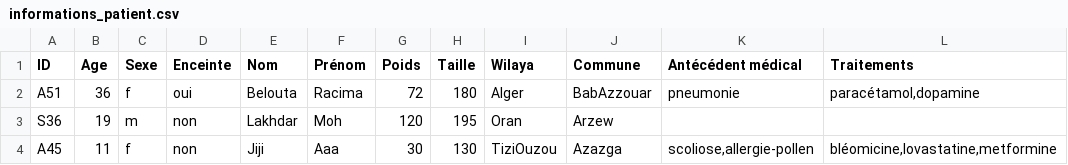
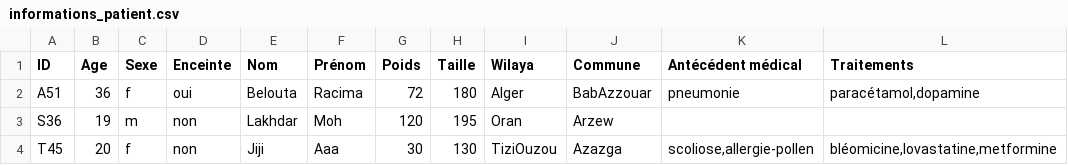
Before and after one commit to RacimRgh/Ontology-Covid-Patients, a CSV file: Data/informations_patient.csv, drawn as a sheet; only a part is shown; the diff names each change by its address in the sheet, - before the commit and + after, or states it on an @@ line.

```diff
--- a/Data/informations_patient.csv
+++ b/Data/informations_patient.csv
-A4 (ID): A45
+A4 (ID): T45
-B4 (Age): 11
+B4 (Age): 20
```
Also changed, not shown: 5 other files.
